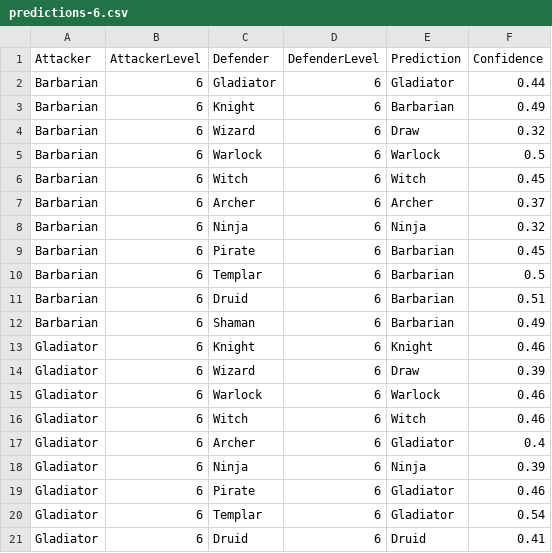
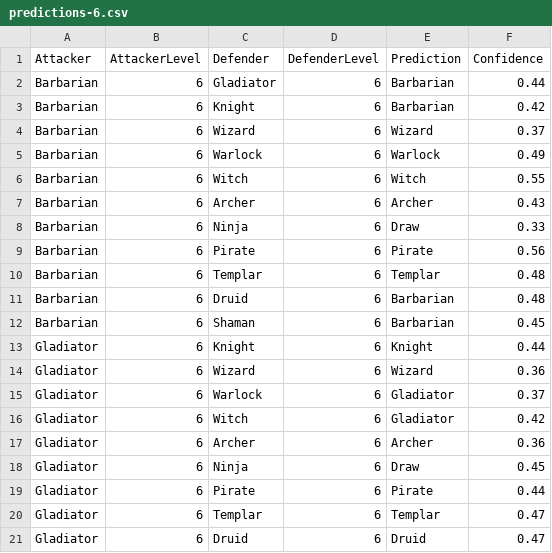
Before and after one commit to BrokenShell/CombatLogPredictions, a CSV file: output/predictions-6.csv, drawn as a sheet; only a part is shown; the diff covers the shown part only.

```diff
--- a/output/predictions-6.csv
+++ b/output/predictions-6.csv
@@ -1,21 +1,21 @@
 Attacker,AttackerLevel,Defender,DefenderLevel,Prediction,Confidence
-Barbarian,6,Gladiator,6,Gladiator,0.44
-Barbarian,6,Knight,6,Barbarian,0.49
-Barbarian,6,Wizard,6,Draw,0.32
-Barbarian,6,Warlock,6,Warlock,0.5
-Barbarian,6,Witch,6,Witch,0.45
-Barbarian,6,Archer,6,Archer,0.37
-Barbarian,6,Ninja,6,Ninja,0.32
-Barbarian,6,Pirate,6,Barbarian,0.45
-Barbarian,6,Templar,6,Barbarian,0.5
-Barbarian,6,Druid,6,Barbarian,0.51
-Barbarian,6,Shaman,6,Barbarian,0.49
-Gladiator,6,Knight,6,Knight,0.46
-Gladiator,6,Wizard,6,Draw,0.39
-Gladiator,6,Warlock,6,Warlock,0.46
-Gladiator,6,Witch,6,Witch,0.46
-Gladiator,6,Archer,6,Gladiator,0.4
-Gladiator,6,Ninja,6,Ninja,0.39
-Gladiator,6,Pirate,6,Gladiator,0.46
-Gladiator,6,Templar,6,Gladiator,0.54
-Gladiator,6,Druid,6,Druid,0.41
+Barbarian,6,Gladiator,6,Barbarian,0.44
+Barbarian,6,Knight,6,Barbarian,0.42
+Barbarian,6,Wizard,6,Wizard,0.37
+Barbarian,6,Warlock,6,Warlock,0.49
+Barbarian,6,Witch,6,Witch,0.55
+Barbarian,6,Archer,6,Archer,0.43
+Barbarian,6,Ninja,6,Draw,0.33
+Barbarian,6,Pirate,6,Pirate,0.56
+Barbarian,6,Templar,6,Templar,0.48
+Barbarian,6,Druid,6,Barbarian,0.48
+Barbarian,6,Shaman,6,Barbarian,0.45
+Gladiator,6,Knight,6,Knight,0.44
+Gladiator,6,Wizard,6,Wizard,0.36
+Gladiator,6,Warlock,6,Gladiator,0.37
+Gladiator,6,Witch,6,Gladiator,0.42
+Gladiator,6,Archer,6,Archer,0.36
+Gladiator,6,Ninja,6,Draw,0.45
+Gladiator,6,Pirate,6,Pirate,0.44
+Gladiator,6,Templar,6,Templar,0.47
+Gladiator,6,Druid,6,Druid,0.47
```
Also changed, not shown: 62 edited cells elsewhere in this file, output/predictions-13.csv, output/predictions-15.csv, 20 other files.
